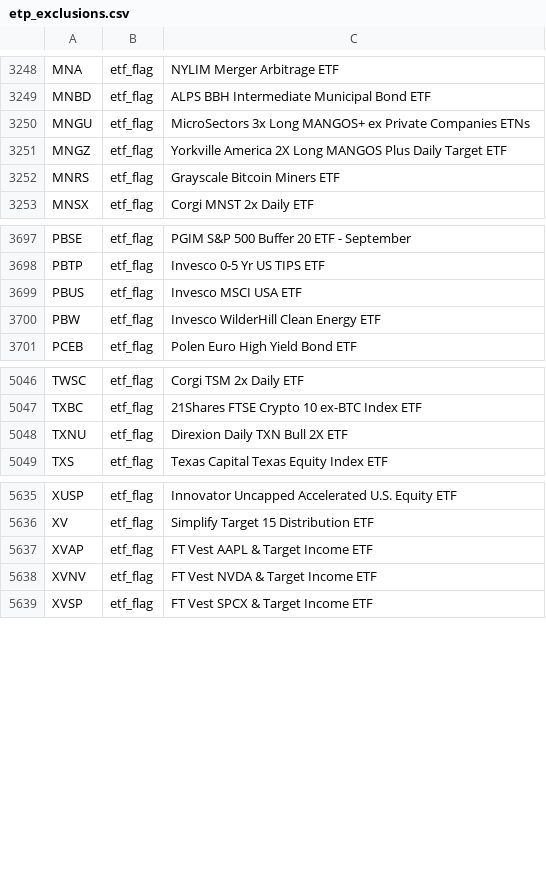
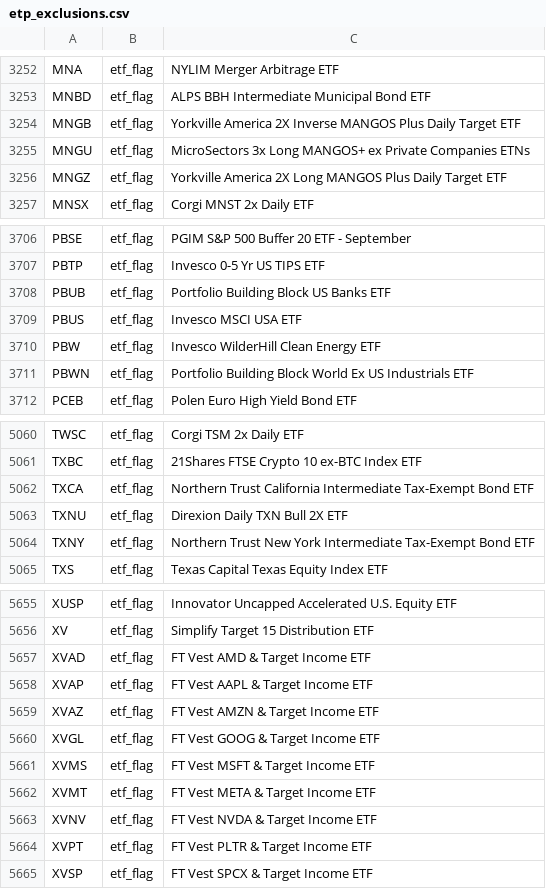
Before and after one commit to zkchong93/eoddata, a CSV file: etp_exclusions.csv, drawn as a sheet; only a part is shown, gaps mark what is left out; the diff covers the shown part only.

```diff
--- a/etp_exclusions.csv
+++ b/etp_exclusions.csv
@@ -3249,5 +3253,5 @@ MNA,etf_flag,NYLIM Merger Arbitrage ETF
 MNBD,etf_flag,ALPS BBH Intermediate Municipal Bond ETF
+MNGB,etf_flag,Yorkville America 2X Inverse MANGOS Plus Daily Target ETF
 MNGU,etf_flag,MicroSectors 3x Long MANGOS+ ex Private Companies ETNs
 MNGZ,etf_flag,Yorkville America 2X Long MANGOS Plus Daily Target ETF
-MNRS,etf_flag,Grayscale Bitcoin Miners ETF
 MNSX,etf_flag,Corgi MNST 2x Daily ETF
@@ -3698,4 +3707,6 @@ PBSE,etf_flag,PGIM S&P 500 Buffer 20 ETF - September
 PBTP,etf_flag,Invesco 0-5 Yr US TIPS ETF
+PBUB,etf_flag,Portfolio Building Block US Banks ETF
 PBUS,etf_flag,Invesco MSCI USA ETF
 PBW,etf_flag,Invesco WilderHill Clean Energy ETF
+PBWN,etf_flag,Portfolio Building Block World Ex US Industrials ETF
 PCEB,etf_flag,Polen Euro High Yield Bond ETF
@@ -5047,3 +5061,5 @@ TWSC,etf_flag,Corgi TSM 2x Daily ETF
 TXBC,etf_flag,21Shares FTSE Crypto 10 ex-BTC Index ETF
+TXCA,etf_flag,Northern Trust California Intermediate Tax-Exempt Bond ETF
 TXNU,etf_flag,Direxion Daily TXN Bull 2X ETF
+TXNY,etf_flag,Northern Trust New York Intermediate Tax-Exempt Bond ETF
 TXS,etf_flag,Texas Capital Texas Equity Index ETF
@@ -5636,4 +5656,10 @@ XUSP,etf_flag,Innovator Uncapped Accelerated U.S. Equity ETF
 XV,etf_flag,Simplify Target 15 Distribution ETF
+XVAD,etf_flag,FT Vest AMD & Target Income ETF
 XVAP,etf_flag,FT Vest AAPL & Target Income ETF
+XVAZ,etf_flag,FT Vest AMZN & Target Income ETF
+XVGL,etf_flag,FT Vest GOOG & Target Income ETF
+XVMS,etf_flag,FT Vest MSFT & Target Income ETF
+XVMT,etf_flag,FT Vest META & Target Income ETF
 XVNV,etf_flag,FT Vest NVDA & Target Income ETF
+XVPT,etf_flag,FT Vest PLTR & Target Income ETF
 XVSP,etf_flag,FT Vest SPCX & Target Income ETF
```
Also changed, not shown: 20 added rows and 4 removed rows elsewhere in this file, 12 other files.
